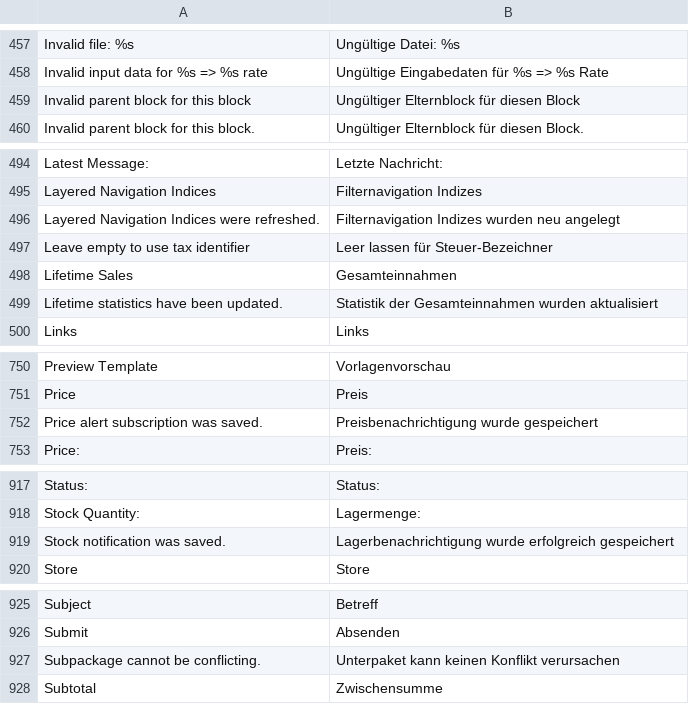
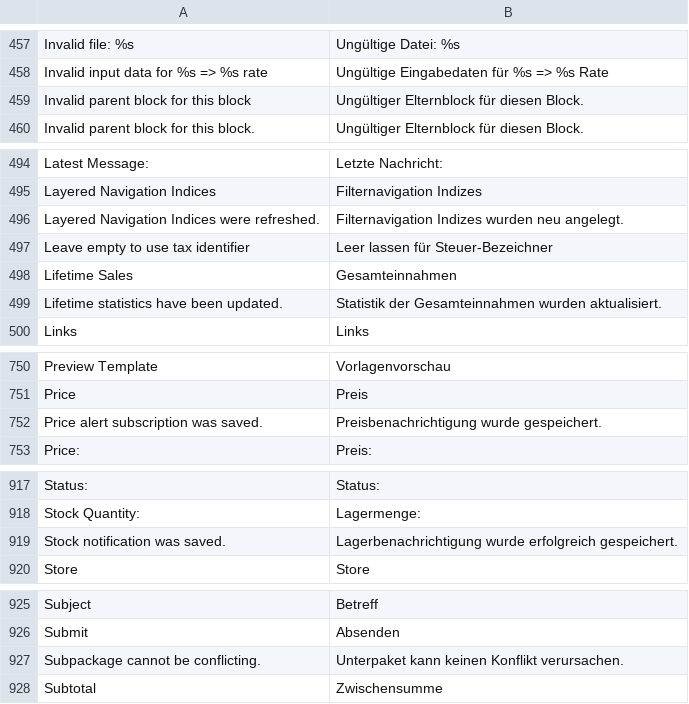
Before and after one commit to riconeitzel/German_LocalePack_de_DE, a CSV file: app/locale/de_DE/Mage_Adminhtml.csv, drawn as a sheet; only a part is shown, gaps mark what is left out; the diff covers the shown part only.

```diff
--- a/app/locale/de_DE/Mage_Adminhtml.csv
+++ b/app/locale/de_DE/Mage_Adminhtml.csv
@@ -458,3 +458,3 @@
 "Invalid input data for %s => %s rate","Ungültige Eingabedaten für %s => %s Rate"
-"Invalid parent block for this block","Ungültiger Elternblock für diesen Block"
+"Invalid parent block for this block","Ungültiger Elternblock für diesen Block."
 "Invalid parent block for this block.","Ungültiger Elternblock für diesen Block."
@@ -495,6 +495,6 @@
 "Layered Navigation Indices","Filternavigation Indizes"
-"Layered Navigation Indices were refreshed.","Filternavigation Indizes wurden neu angelegt"
+"Layered Navigation Indices were refreshed.","Filternavigation Indizes wurden neu angelegt."
 "Leave empty to use tax identifier","Leer lassen für Steuer-Bezeichner"
 "Lifetime Sales","Gesamteinnahmen"
-"Lifetime statistics have been updated.","Statistik der Gesamteinnahmen wurden aktualisiert"
+"Lifetime statistics have been updated.","Statistik der Gesamteinnahmen wurden aktualisiert."
 "Links","Links"
@@ -751,3 +751,3 @@
 "Price","Preis"
-"Price alert subscription was saved.","Preisbenachrichtigung wurde gespeichert"
+"Price alert subscription was saved.","Preisbenachrichtigung wurde gespeichert."
 "Price:","Preis:"
@@ -918,3 +918,3 @@
 "Stock Quantity:","Lagermenge:"
-"Stock notification was saved.","Lagerbenachrichtigung wurde erfolgreich gespeichert"
+"Stock notification was saved.","Lagerbenachrichtigung wurde erfolgreich gespeichert."
 "Store","Store"
@@ -926,3 +926,3 @@
 "Submit","Absenden"
-"Subpackage cannot be conflicting.","Unterpaket kann keinen Konflikt verursachen"
+"Subpackage cannot be conflicting.","Unterpaket kann keinen Konflikt verursachen."
 "Subtotal","Zwischensumme"
```
Also changed, not shown: 4 edited cells elsewhere in this file, app/locale/de_DE/Mage_Catalog.csv, app/locale/de_DE/Mage_Customer.csv, 1 other file.
